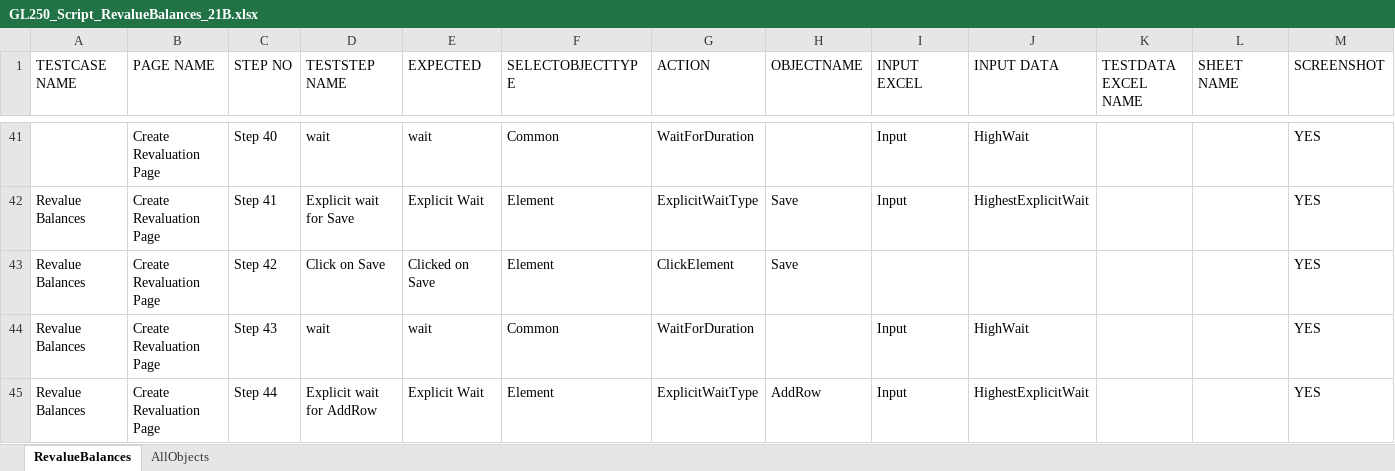
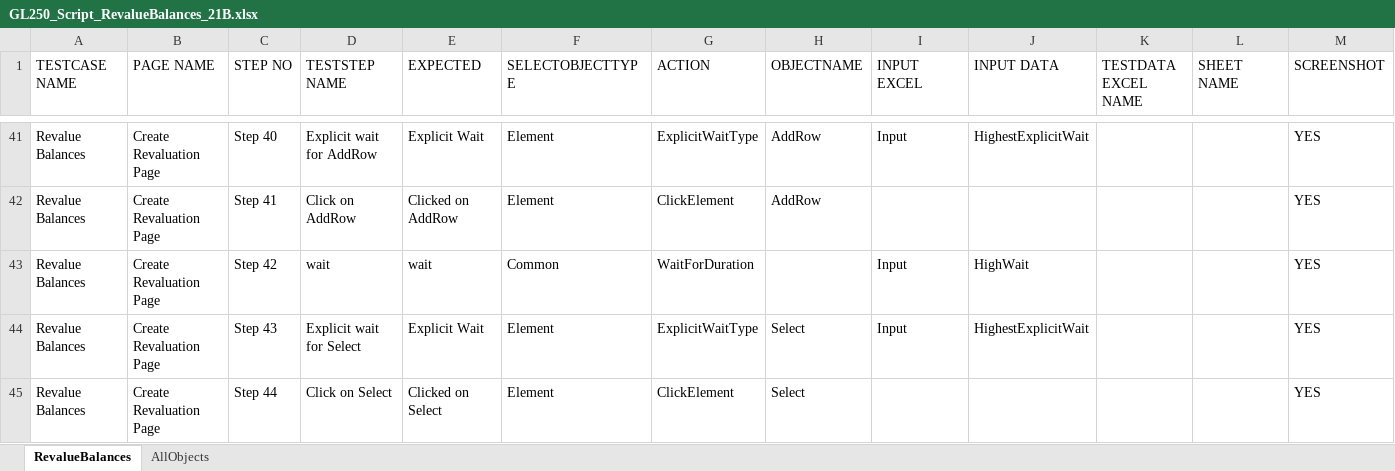
Before and after one commit to rt8228/Gnb_Fusion, an Excel workbook: GL250_Script_RevalueBalances_21B.xlsx, sheet RevalueBalances, drawn as a sheet; only a part is shown, gaps mark what is left out; values as stored, in another font and other column widths than the file's, no cell formats; conditional formats not drawn; the diff covers the shown part only; the diff names each change by its address in the sheet, - before the commit and + after, or states it on an @@ line.

```diff
--- a/GL250_Script_RevalueBalances_21B.xlsx (sheet RevalueBalances)
+++ b/GL250_Script_RevalueBalances_21B.xlsx (sheet RevalueBalances)
-A41 (TESTCASE NAME): (empty)
+A41 (TESTCASE NAME): Revalue Balances
-D41 (TESTSTEP NAME): wait
+D41 (TESTSTEP NAME): Explicit wait for AddRow
-E41 (EXPECTED): wait
+E41 (EXPECTED): Explicit Wait
-F41 (SELECTOBJECTTYPE): Common
+F41 (SELECTOBJECTTYPE): Element
-G41 (ACTION): WaitForDuration
+G41 (ACTION): ExplicitWaitType
-H41 (OBJECTNAME): (empty)
+H41 (OBJECTNAME): AddRow
-J41 (INPUT DATA): HighWait
+J41 (INPUT DATA): HighestExplicitWait
-D42 (TESTSTEP NAME): Explicit wait for Save
+D42 (TESTSTEP NAME): Click on AddRow
-E42 (EXPECTED): Explicit Wait
+E42 (EXPECTED): Clicked on AddRow
-G42 (ACTION): ExplicitWaitType
+G42 (ACTION): ClickElement
-H42 (OBJECTNAME): Save
+H42 (OBJECTNAME): AddRow
-I42 (INPUT EXCEL): Input
+I42 (INPUT EXCEL): (empty)
-J42 (INPUT DATA): HighestExplicitWait
+J42 (INPUT DATA): (empty)
-D43 (TESTSTEP NAME): Click on Save
+D43 (TESTSTEP NAME): wait
-E43 (EXPECTED): Clicked on Save
+E43 (EXPECTED): wait
-F43 (SELECTOBJECTTYPE): Element
+F43 (SELECTOBJECTTYPE): Common
-G43 (ACTION): ClickElement
+G43 (ACTION): WaitForDuration
-H43 (OBJECTNAME): Save
+H43 (OBJECTNAME): (empty)
-I43 (INPUT EXCEL): (empty)
+I43 (INPUT EXCEL): Input
-J43 (INPUT DATA): (empty)
+J43 (INPUT DATA): HighWait
-D44 (TESTSTEP NAME): wait
+D44 (TESTSTEP NAME): Explicit wait for Select
-E44 (EXPECTED): wait
+E44 (EXPECTED): Explicit Wait
-F44 (SELECTOBJECTTYPE): Common
+F44 (SELECTOBJECTTYPE): Element
-G44 (ACTION): WaitForDuration
+G44 (ACTION): ExplicitWaitType
-H44 (OBJECTNAME): (empty)
+H44 (OBJECTNAME): Select
-J44 (INPUT DATA): HighWait
+J44 (INPUT DATA): HighestExplicitWait
-D45 (TESTSTEP NAME): Explicit wait for AddRow
+D45 (TESTSTEP NAME): Click on Select
-E45 (EXPECTED): Explicit Wait
+E45 (EXPECTED): Clicked on Select
-G45 (ACTION): ExplicitWaitType
+G45 (ACTION): ClickElement
-H45 (OBJECTNAME): AddRow
+H45 (OBJECTNAME): Select
-I45 (INPUT EXCEL): Input
+I45 (INPUT EXCEL): (empty)
-J45 (INPUT DATA): HighestExplicitWait
+J45 (INPUT DATA): (empty)
```
Also changed, not shown: 18 removed rows and 406 edited cells elsewhere in this sheet, sheet AllObjects, cell formats, GL220_Script_AccountMonitor_21B.xlsx, GL250_TestData_RevalueBalances_21B.xlsx, 7 other files.
